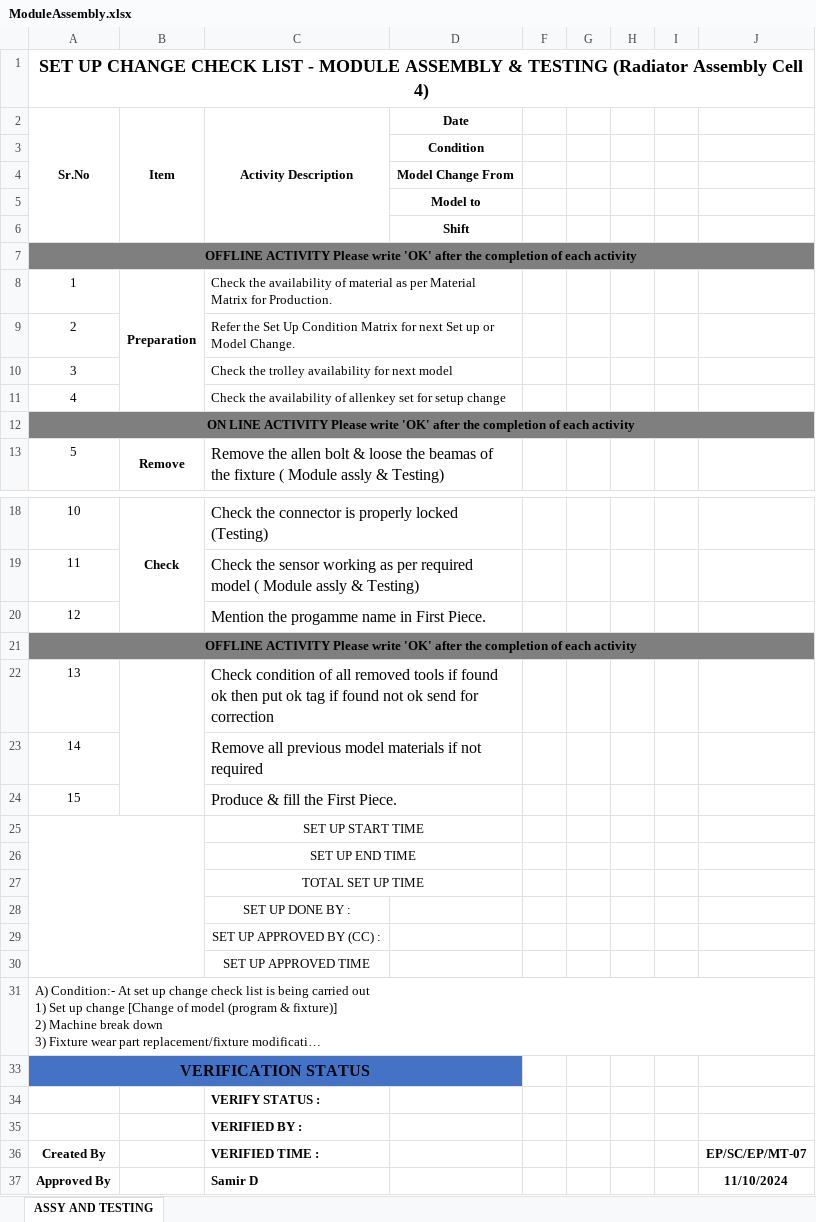
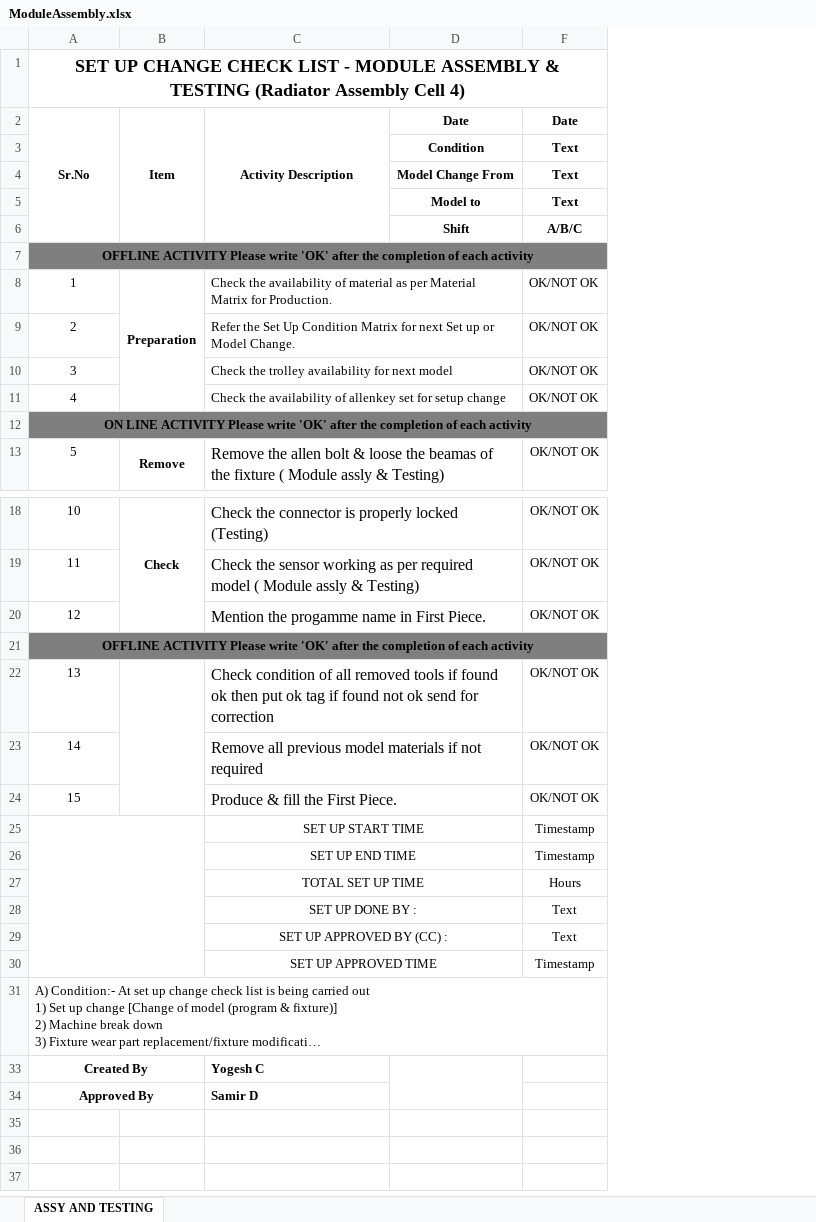
Before and after one commit to Aditya-Patil27/Checklist_Form-2.0--3-, an Excel workbook: Checklist_Form 2.0 (1)/Checklist_Form 2.0/data/checklists/ModuleAssembly.xlsx, sheet ASSY AND TESTING, drawn as a sheet; only a part is shown, gaps mark what is left out; long unchanged cells end in …; values as stored, in another font and other column widths than the file's, no borders; charts and pictures not drawn; removed rows and columns are numbered as before the commit, all else as after; the diff names each change by its address in the sheet, - before the commit and + after, or states it on an @@ line.

```diff
--- a/Checklist_Form 2.0 (1)/Checklist_Form 2.0/data/checklists/ModuleAssembly.xlsx (sheet ASSY AND TESTING)
+++ b/Checklist_Form 2.0 (1)/Checklist_Form 2.0/data/checklists/ModuleAssembly.xlsx (sheet ASSY AND TESTING)
-column F, empty
-column G, empty
-column H, empty
-column I, empty
-column J, row 37: 11/10/2024
+column F (Date), rows 3-13: Text | Text | Text | A/B/C |  | OK/NOT OK | OK/NOT OK | OK/NOT OK | OK/NOT OK |  | OK/NOT OK; rows 18-30: OK/NOT OK | OK/NOT OK | OK/NOT OK |  | OK/NOT OK | OK/NOT OK | OK/NOT OK | Timestamp | Timestamp | Hours | Text | Text | Timestamp
-B7:D7 fill: none
+B7:D7 fill: #7F7F7F
-B12:D12 fill: none
+B12:D12 fill: #7F7F7F
-B21:D21 fill: none
+B21:D21 fill: #7F7F7F
+C28:D28 merged
+C29:D29 merged
+C30:D30 merged
+A31:F31 merged
-row 33: VERIFICATION STATUS
@@ column A (Sr.No) renumbered in row 33 @@
+A33:B33 merged
-C33 (Activity Description): VERIFY STATUS :
+C33 (Activity Description): Yogesh C
+D33:D34 merged
-row 35:  |  | VERIFIED BY :
-row 36: Created By |  | VERIFIED TIME : |  |  |  |  |  | EP/SC/EP/MT-07
+A34:B34 merged
```
Also changed, not shown: hidden cells, charts or pictures, Checklist_Form 2.0 (1)/Checklist_Form 2.0/data/active/B001_FMS.xlsx, Checklist_Form 2.0 (1)/Checklist_Form 2.0/data/checklists/FMS.xlsx, 19 other files.
